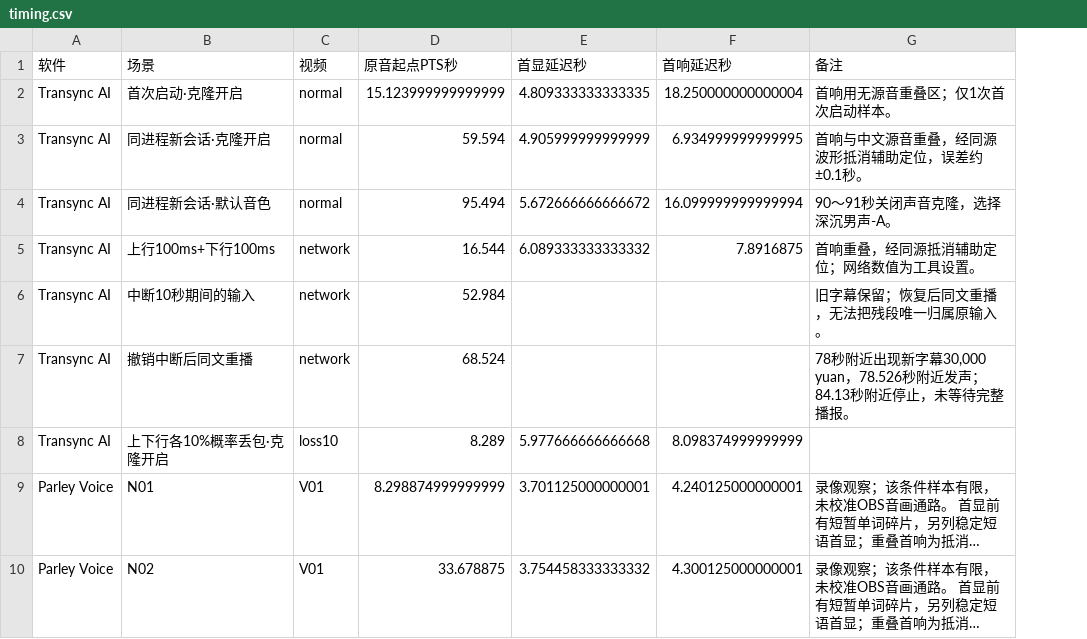
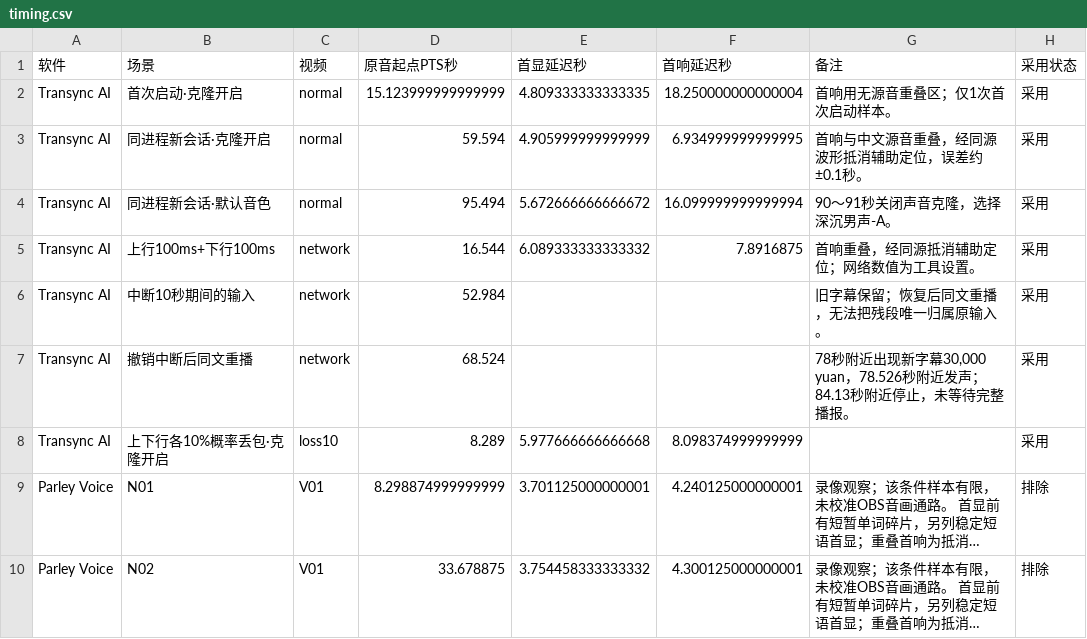
Before and after one commit to ElmerElla/simultaneous-translation-benchmark, a CSV file: data/timing.csv, drawn as a sheet; only a part is shown; long unchanged cells end in …; the diff names each change by its address in the sheet, - before the commit and + after, or states it on an @@ line.

```diff
--- a/data/timing.csv
+++ b/data/timing.csv
+column H (采用状态), rows 2-10: 采用 | 采用 | 采用 | 采用 | 采用 | 采用 | 采用 | 排除 | 排除
```
Also changed, not shown: data/comparison.csv, data/scenario-review.csv, 8 other files.
